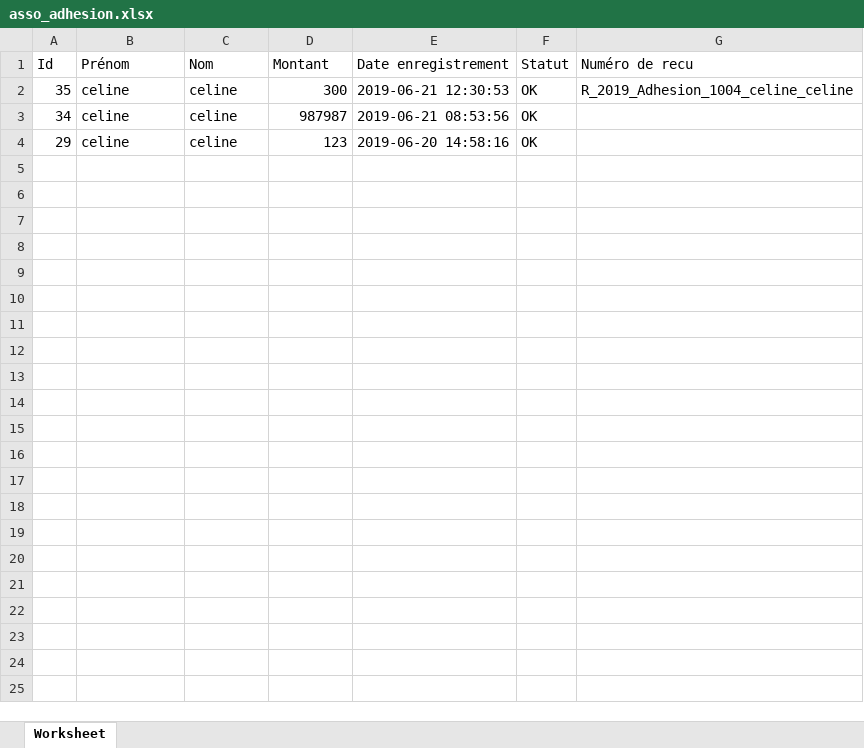
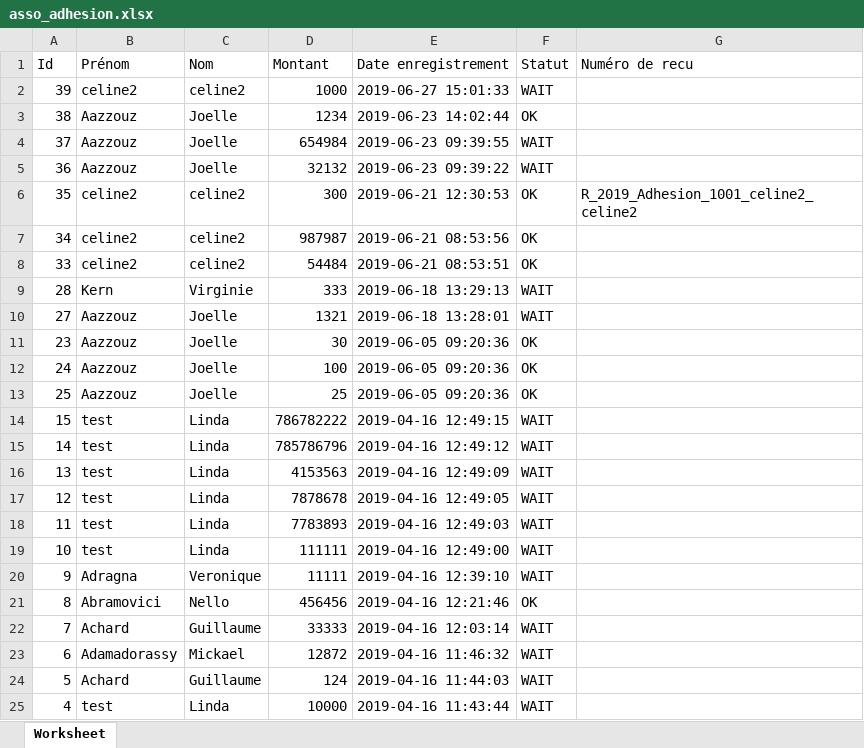
Before and after one commit to DamienBlaison/projet6, an Excel workbook: www/asso_adhesion.xlsx, sheet Worksheet, drawn as a sheet; values as stored, in another font and other column widths than the file's, no borders; removed rows and columns are numbered as before the commit, all else as after; the diff names each change by its address in the sheet, - before the commit and + after, or states it on an @@ line.

```diff
--- a/www/asso_adhesion.xlsx (sheet Worksheet)
+++ b/www/asso_adhesion.xlsx (sheet Worksheet)
+row 2: 39 | celine2 | celine2 | 1000 | 2019-06-27 15:01:33 | WAIT
+row 3: 38 | Aazzouz | Joelle | 1234 | 2019-06-23 14:02:44 | OK
+row 4: 37 | Aazzouz | Joelle | 654984 | 2019-06-23 09:39:55 | WAIT
+row 5: 36 | Aazzouz | Joelle | 32132 | 2019-06-23 09:39:22 | WAIT
-B6:B7 (Prénom): celine
+B6:B7 (Prénom): celine2
-C6:C7 (Nom): celine
+C6:C7 (Nom): celine2
-G6 (Numéro de recu): R_2019_Adhesion_1004_celine_celine
+G6 (Numéro de recu): R_2019_Adhesion_1001_celine2_celine2
-row 4: 29 | celine | celine | 123 | 2019-06-20 14:58:16 | OK
+row 8: 33 | celine2 | celine2 | 54484 | 2019-06-21 08:53:51 | OK
+row 9: 28 | Kern | Virginie | 333 | 2019-06-18 13:29:13 | WAIT
+row 10: 27 | Aazzouz | Joelle | 1321 | 2019-06-18 13:28:01 | WAIT
+row 11: 23 | Aazzouz | Joelle | 30 | 2019-06-05 09:20:36 | OK
+row 12: 24 | Aazzouz | Joelle | 100 | 2019-06-05 09:20:36 | OK
+row 13: 25 | Aazzouz | Joelle | 25 | 2019-06-05 09:20:36 | OK
+row 14: 15 | test | Linda | 786782222 | 2019-04-16 12:49:15 | WAIT
+row 15: 14 | test | Linda | 785786796 | 2019-04-16 12:49:12 | WAIT
+row 16: 13 | test | Linda | 4153563 | 2019-04-16 12:49:09 | WAIT
+row 17: 12 | test | Linda | 7878678 | 2019-04-16 12:49:05 | WAIT
+row 18: 11 | test | Linda | 7783893 | 2019-04-16 12:49:03 | WAIT
+row 19: 10 | test | Linda | 111111 | 2019-04-16 12:49:00 | WAIT
+row 20: 9 | Adragna | Veronique | 11111 | 2019-04-16 12:39:10 | WAIT
+row 21: 8 | Abramovici | Nello | 456456 | 2019-04-16 12:21:46 | OK
+row 22: 7 | Achard | Guillaume | 33333 | 2019-04-16 12:03:14 | WAIT
+row 23: 6 | Adamadorassy | Mickael | 12872 | 2019-04-16 11:46:32 | WAIT
+row 24: 5 | Achard | Guillaume | 124 | 2019-04-16 11:44:03 | WAIT
+row 25: 4 | test | Linda | 10000 | 2019-04-16 11:43:44 | WAIT
```
Also changed, not shown: 50 other files.
